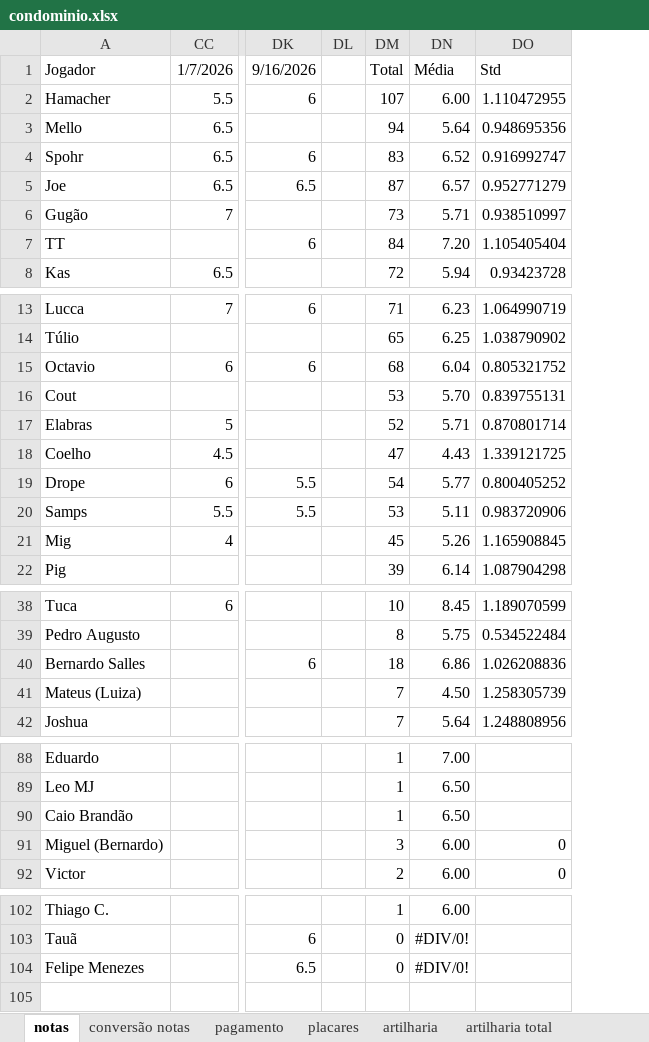
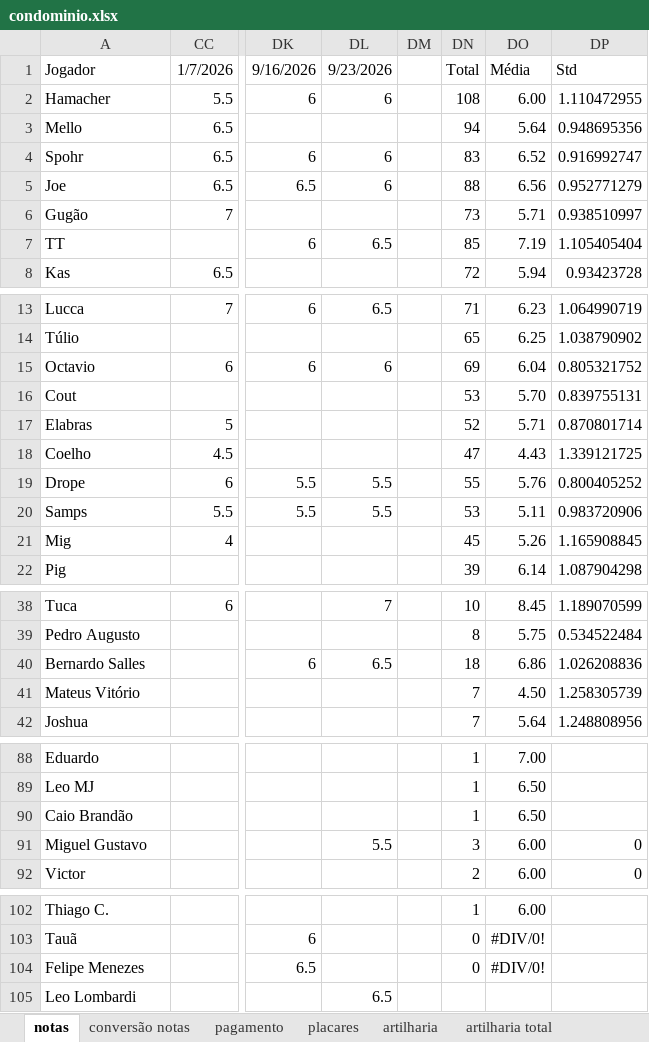
Before and after one commit to PHamacher/dashboard-pelada, an Excel workbook: data/condominio.xlsx, sheet notas, drawn as a sheet; only a part is shown, gaps mark what is left out; values as stored, in another font and other column widths than the file's, no borders; conditional formats not drawn; addresses are those after the commit; rows hold the shown columns only; the diff names each change by its address in the sheet, - before the commit and + after, or states it on an @@ line.

```diff
--- a/data/condominio.xlsx (sheet notas)
+++ b/data/condominio.xlsx (sheet notas)
+column DL, rows 1-7: 9/23/2026 | 6 |  | 6 | 6 |  | 6.5; rows 13-20: 6.5 |  | 6 |  |  |  | 5.5 | 5.5; rows 38-40: 7 |  | 6.5; row 91: 5.5
-DN2: 107
+DN2: 108
-DN5: 87
+DN5: 88
-DO5: 6.57
+DO5: 6.56
-DN7: 84
+DN7: 85
-DO7: 7.20
+DO7: 7.19
-DN15: 68
+DN15: 69
-DN19: 54
+DN19: 55
-DO19: 5.77
+DO19: 5.76
-A41: Mateus (Luiza)
+A41: Mateus Vitório
-A91: Miguel (Bernardo)
+A91: Miguel Gustavo
+row 105: Leo Lombardi |  |  | 6.5
```
Also changed, not shown: sheet placares, sheet artilharia, sheet pagamento, formulas that keep their value.
